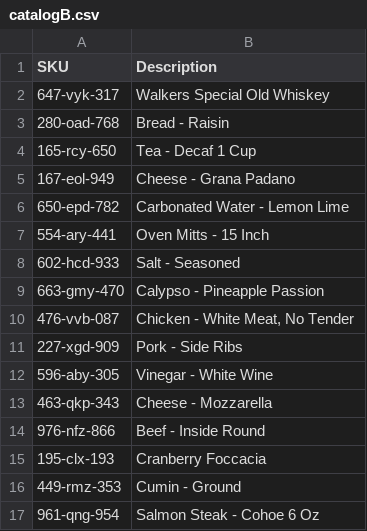
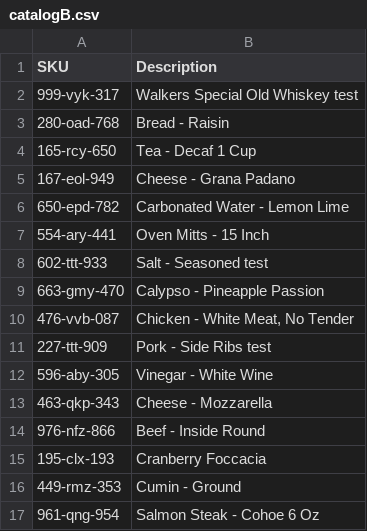
Before and after one commit to samydilini/codingskills, a CSV file: input/catalogB.csv, drawn as a sheet; only a part is shown; removed rows and columns are numbered as before the commit, all else as after; the diff names each change by its address in the sheet, - before the commit and + after, or states it on an @@ line.

```diff
--- a/input/catalogB.csv
+++ b/input/catalogB.csv
-row 2: 647-vyk-317 | Walkers Special Old Whiskey
+row 2: 999-vyk-317 | Walkers Special Old Whiskey test
-row 8: 602-hcd-933 | Salt - Seasoned
+row 8: 602-ttt-933 | Salt - Seasoned test
-row 11: 227-xgd-909 | Pork - Side Ribs
+row 11: 227-ttt-909 | Pork - Side Ribs test
```
Also changed, not shown: input/barcodesA.csv, input/barcodesB.csv.
